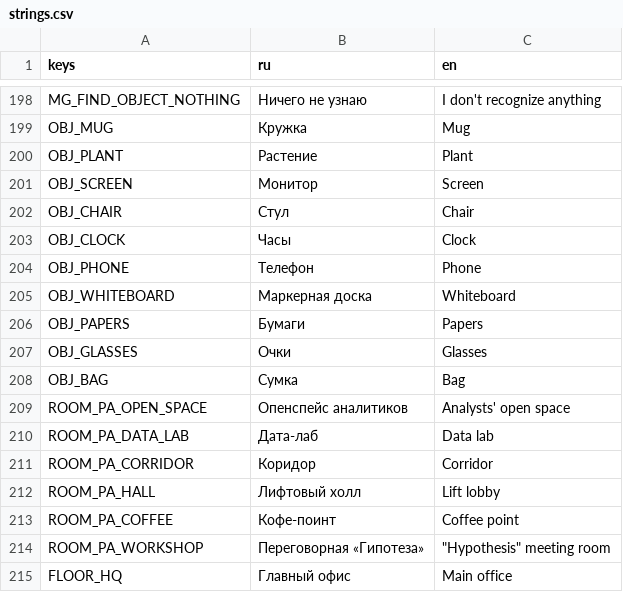
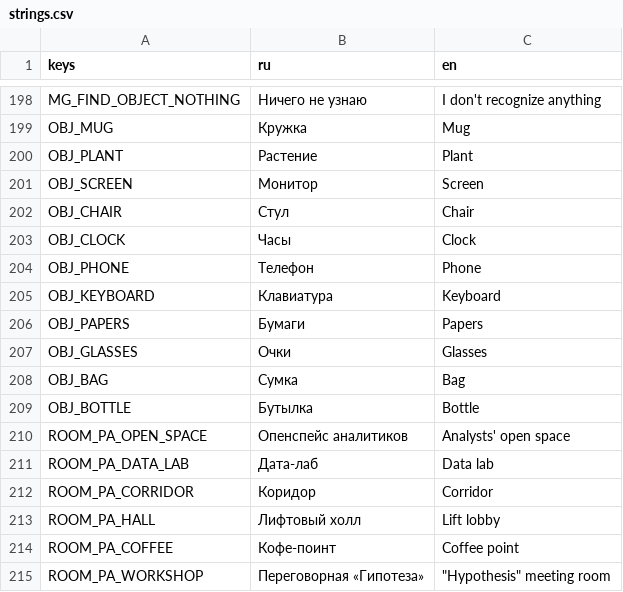
Before and after one commit to mikhail-krainev/ar-office-game-alphabank, a CSV file: client/localization/strings.csv, drawn as a sheet; only a part is shown, gaps mark what is left out; the shorter side is filled out with more unchanged rows.

```diff
--- a/client/localization/strings.csv
+++ b/client/localization/strings.csv
@@ -204,3 +204,3 @@ OBJ_CLOCK,Часы,Clock
 OBJ_PHONE,Телефон,Phone
-OBJ_WHITEBOARD,Маркерная доска,Whiteboard
+OBJ_KEYBOARD,Клавиатура,Keyboard
 OBJ_PAPERS,Бумаги,Papers
@@ -208,2 +208,3 @@ OBJ_GLASSES,Очки,Glasses
 OBJ_BAG,Сумка,Bag
+OBJ_BOTTLE,Бутылка,Bottle
 ROOM_PA_OPEN_SPACE,Опенспейс аналитиков,Analysts' open space
```
Also changed, not shown: 12 other files.
